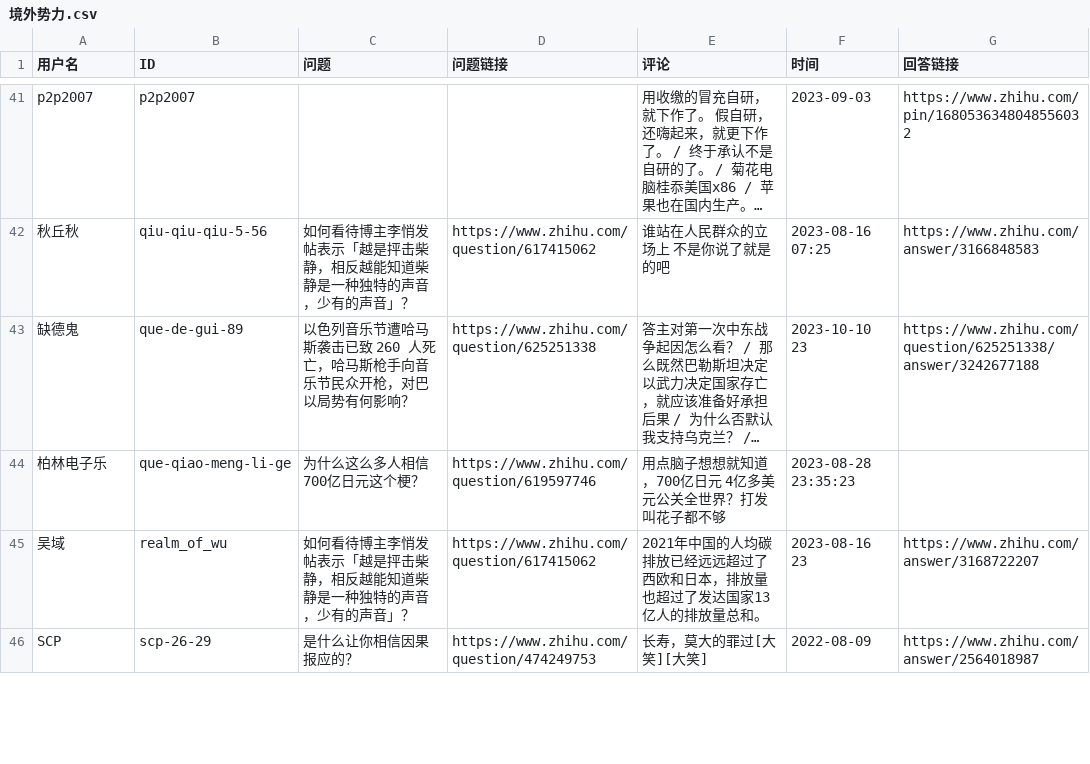
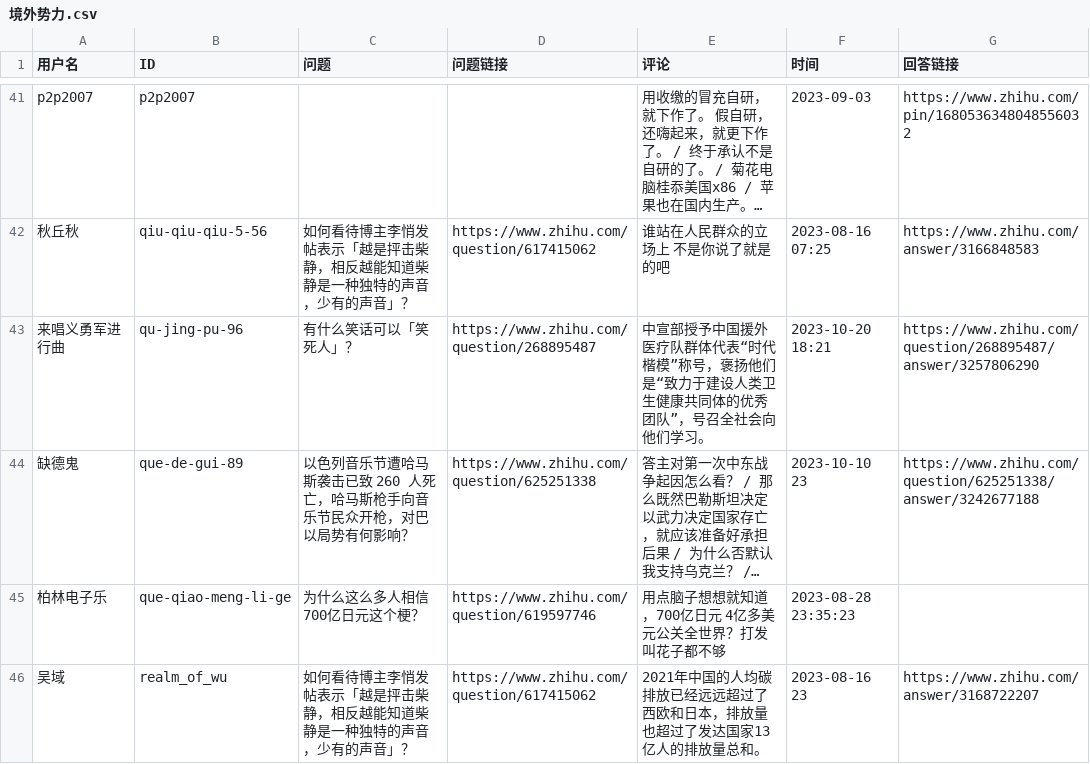
Before and after one commit to blacklisting/zhihu, a CSV file: 境外势力.csv, drawn as a sheet; only a part is shown, gaps mark what is left out; the shorter side is filled out with more unchanged rows; long unchanged cells end in …; the diff names each change by its address in the sheet, - before the commit and + after, or states it on an @@ line.

Commit message:
Update with a comment just seen.

```diff
--- a/境外势力.csv
+++ b/境外势力.csv
+row 43: 来唱义勇军进行曲 | qu-jing-pu-96 | 有什么笑话可以「笑死人」？ | https://www.zhihu.com/question/268895487 | 中宣部授予中国援外医疗队群体代表“时代楷模”称号，褒扬他们是“致力于建设人类卫生健康共同体的优秀团队”，号召全社会向他们学习。 | 2023-10-20 18:21 | https://www.zhihu.com/question/268895487/answer/3257806290
```
